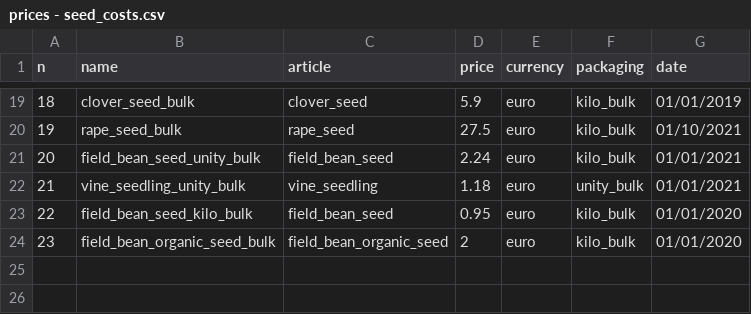
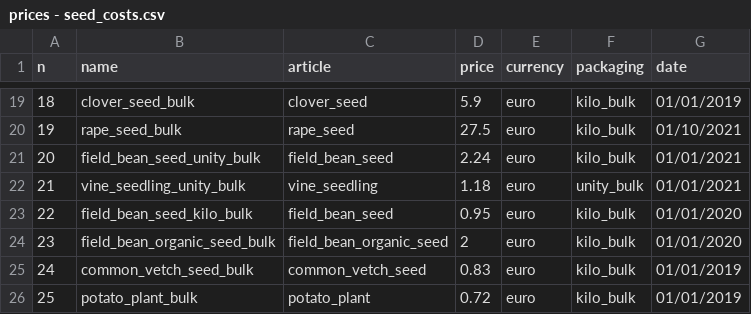
Before and after one commit to osfarm/lexicon, a CSV file: data/prices/prices - seed_costs.csv, drawn as a sheet; only a part is shown, gaps mark what is left out; the diff names each change by its address in the sheet, - before the commit and + after, or states it on an @@ line.

```diff
--- a/data/prices/prices - seed_costs.csv
+++ b/data/prices/prices - seed_costs.csv
+row 25: 24 | common_vetch_seed_bulk | common_vetch_seed | 0.83 | euro | kilo_bulk | 01/01/2019
+row 26: 25 | potato_plant_bulk | potato_plant | 0.72 | euro | kilo_bulk | 01/01/2019
```
Also changed, not shown: data/prices/prices - equipment_costs.csv, data/prices/prices - farm_product_costs.csv, 34 other files.
